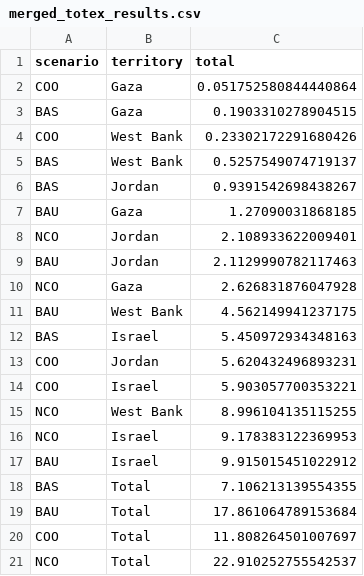
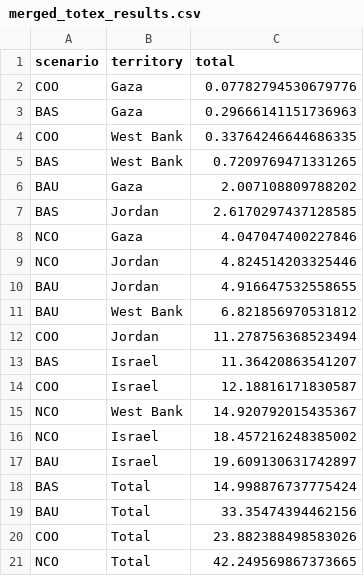
Before and after one commit to amanmajid/nextra, a CSV file: outputs/results/merged_totex_results.csv, drawn as a sheet.

```diff
--- a/outputs/results/merged_totex_results.csv
+++ b/outputs/results/merged_totex_results.csv
@@ -1,21 +1,21 @@
 scenario,territory,total
-COO,Gaza,0.051752580844440864
-BAS,Gaza,0.1903310278904515
-COO,West Bank,0.23302172291680426
-BAS,West Bank,0.5257549074719137
-BAS,Jordan,0.9391542698438267
-BAU,Gaza,1.27090031868185
-NCO,Jordan,2.108933622009401
-BAU,Jordan,2.1129990782117463
-NCO,Gaza,2.626831876047928
-BAU,West Bank,4.562149941237175
-BAS,Israel,5.450972934348163
-COO,Jordan,5.620432496893231
-COO,Israel,5.903057700353221
-NCO,West Bank,8.996104135115255
-NCO,Israel,9.178383122369953
-BAU,Israel,9.915015451022912
-BAS,Total,7.106213139554355
-BAU,Total,17.861064789153684
-COO,Total,11.808264501007697
-NCO,Total,22.910252755542537
+COO,Gaza,0.07782794530679776
+BAS,Gaza,0.29666141151736963
+COO,West Bank,0.33764246644686335
+BAS,West Bank,0.7209769471331265
+BAU,Gaza,2.007108809788202
+BAS,Jordan,2.6170297437128585
+NCO,Gaza,4.047047400227846
+NCO,Jordan,4.824514203325446
+BAU,Jordan,4.916647532558655
+BAU,West Bank,6.821856970531812
+COO,Jordan,11.278756368523494
+BAS,Israel,11.36420863541207
+COO,Israel,12.18816171830587
+NCO,West Bank,14.920792015435367
+NCO,Israel,18.457216248385002
+BAU,Israel,19.609130631742897
+BAS,Total,14.998876737775424
+BAU,Total,33.35474394462156
+COO,Total,23.882388498583026
+NCO,Total,42.249569867373665
```
Also changed, not shown: outputs/results/merged_capacity_changes.csv, outputs/results/merged_emission_factors.csv, 25 other files.
